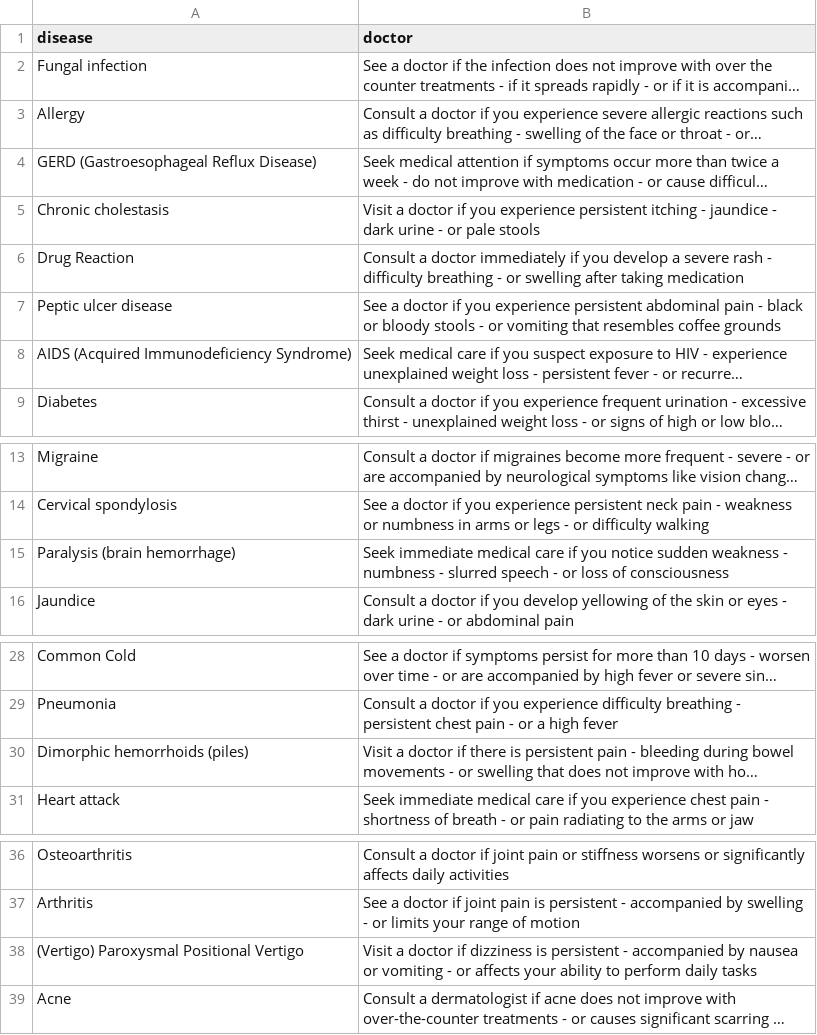
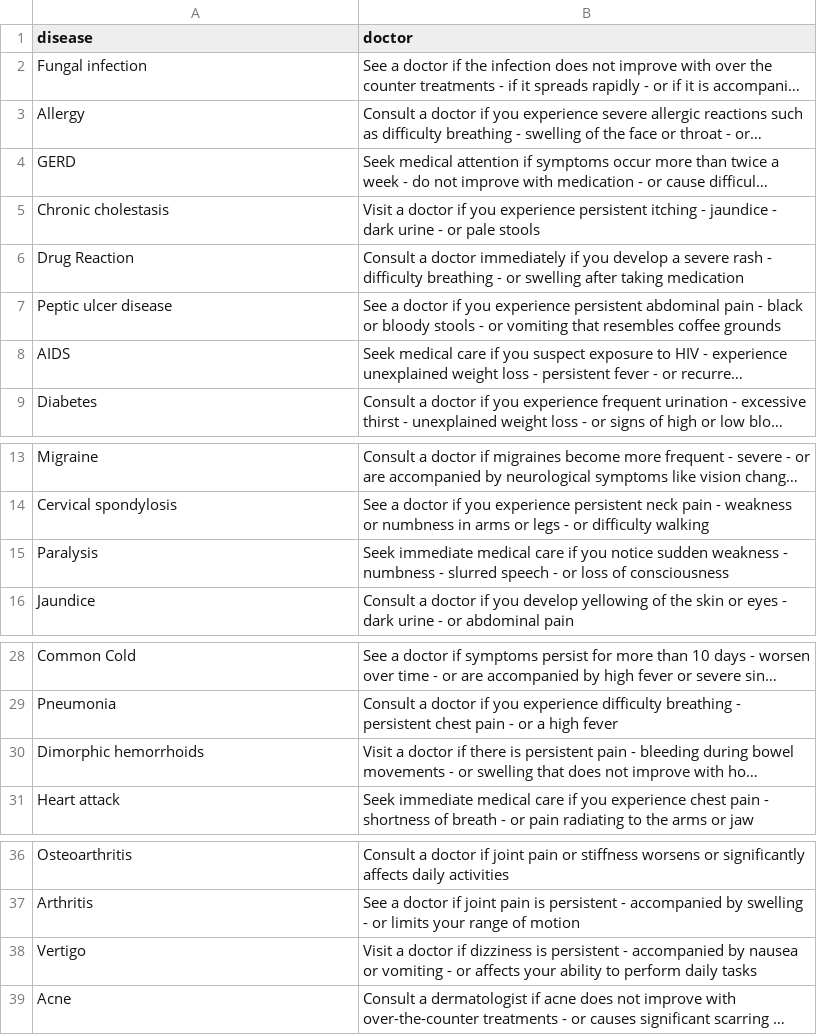
Before and after one commit to sourabhaprasad/sympsolver, a CSV file: backend/data/doctor.csv, drawn as a sheet; only a part is shown, gaps mark what is left out; long unchanged cells end in …; the diff names each change by its address in the sheet, - before the commit and + after, or states it on an @@ line.

```diff
--- a/backend/data/doctor.csv
+++ b/backend/data/doctor.csv
-A4 (disease): GERD (Gastroesophageal Reflux Disease)
+A4 (disease): GERD
-A8 (disease): AIDS (Acquired Immunodeficiency Syndrome)
+A8 (disease): AIDS
-A15 (disease): Paralysis (brain hemorrhage)
+A15 (disease): Paralysis
-A30 (disease): Dimorphic hemorrhoids (piles)
+A30 (disease): Dimorphic hemorrhoids
-A38 (disease): (Vertigo) Paroxysmal Positional Vertigo
+A38 (disease): Vertigo
```
Also changed, not shown: backend/data/all_symptoms.csv, backend/data/description.csv, 5 other files.
